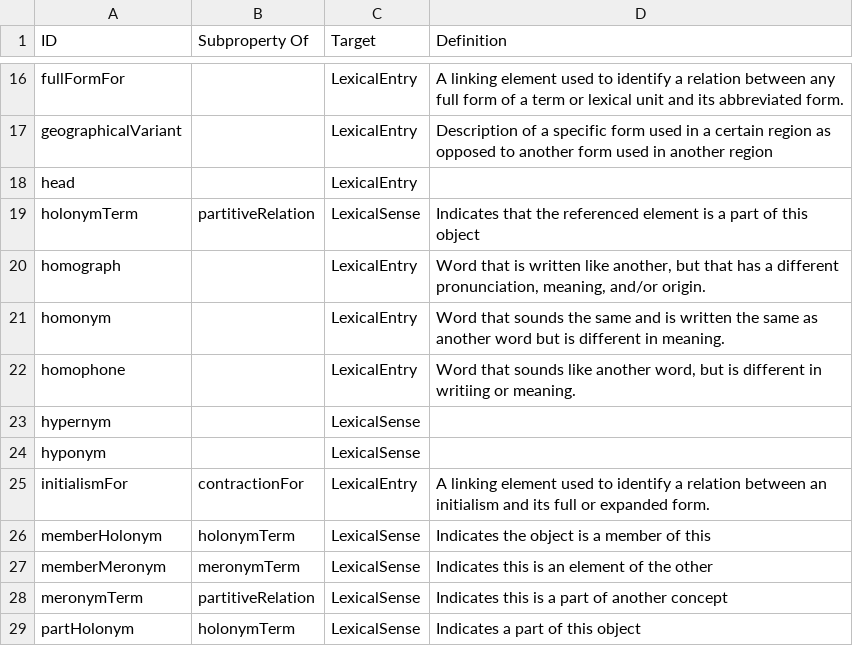
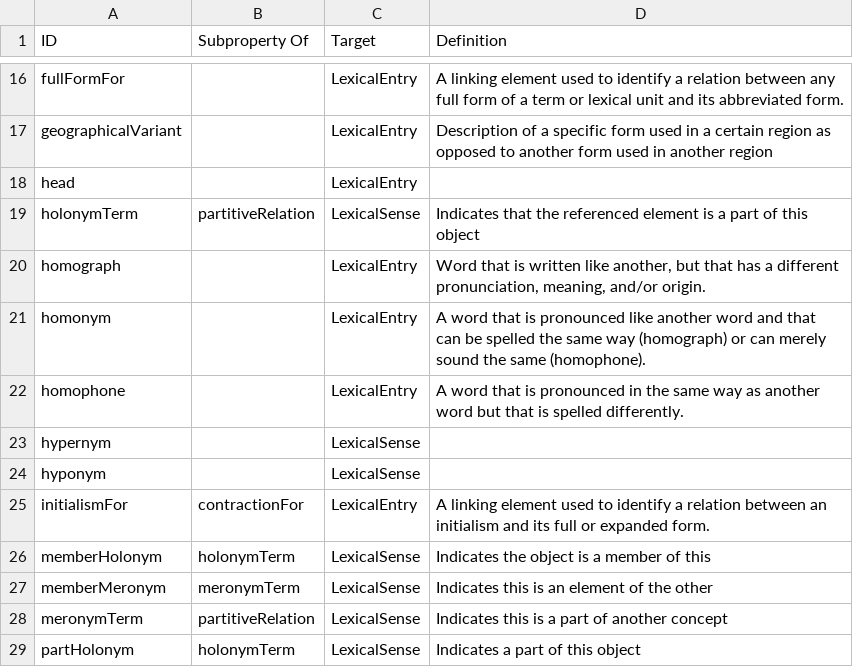
Before and after one commit to ontolex/lexinfo, a CSV file: data/relations.csv, drawn as a sheet; only a part is shown, gaps mark what is left out.

```diff
--- a/data/relations.csv
+++ b/data/relations.csv
@@ -20,4 +20,4 @@ holonymTerm,partitiveRelation,LexicalSense,Indicates that the referenced element
 homograph,,LexicalEntry,"Word that is written like another, but that has a different pronunciation, meaning, and/or origin."
-homonym,,LexicalEntry,Word that sounds the same and is written the same as another word but is different in meaning.
-homophone,,LexicalEntry,"Word that sounds like another word, but is different in writiing or meaning."
+homonym,,LexicalEntry,A word that is pronounced like another word and that can be spelled the same way (homograph) or can merely sound the same (homophone).
+homophone,,LexicalEntry,A word that is pronounced in the same way as another word but that is spelled differently.
 hypernym,,LexicalSense,
```
Also changed, not shown: data/morphosyntactic_properties.csv, data/values/Number.csv, 39 other files.
